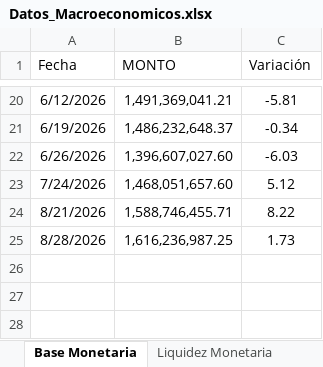
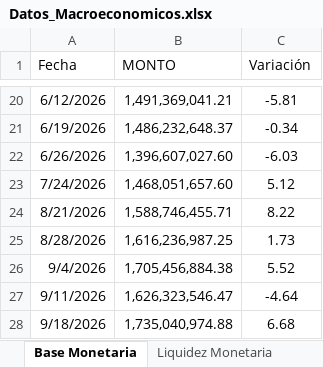
Before and after one commit to bfauairmonitor/Monitor-Nacional, an Excel workbook: Datos_Macroeconomicos.xlsx, sheet Base Monetaria, drawn as a sheet; only a part is shown, gaps mark what is left out; values as stored, in another font and other column widths than the file's, no borders; the diff names each change by its address in the sheet, - before the commit and + after, or states it on an @@ line.

```diff
--- a/Datos_Macroeconomicos.xlsx (sheet Base Monetaria)
+++ b/Datos_Macroeconomicos.xlsx (sheet Base Monetaria)
+row 26: 9/4/2026 | 1,705,456,884.38 | 5.52
+row 27: 9/11/2026 | 1,626,323,546.47 | -4.64
+row 28: 9/18/2026 | 1,735,040,974.88 | 6.68
```
Also changed, not shown: sheet Reservas Bancarias Excedentari, sheet Liquidez Monetaria, sheet Resev. Internacionales $, sheet Tasa Overnight Diaria, formulas that keep their value.
